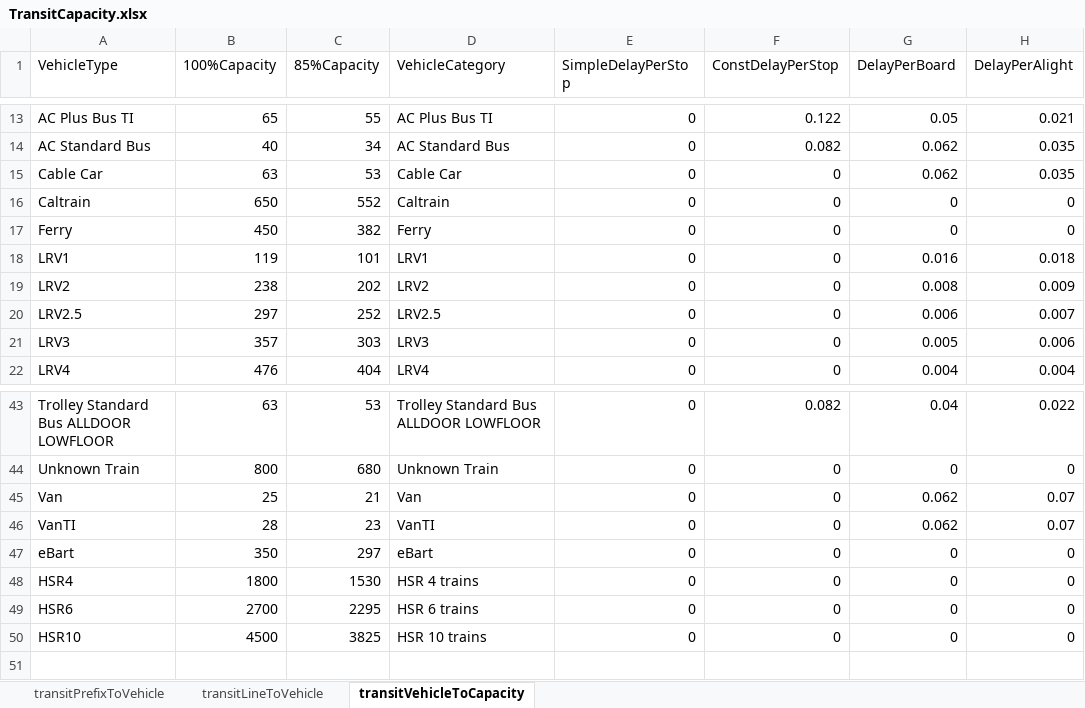
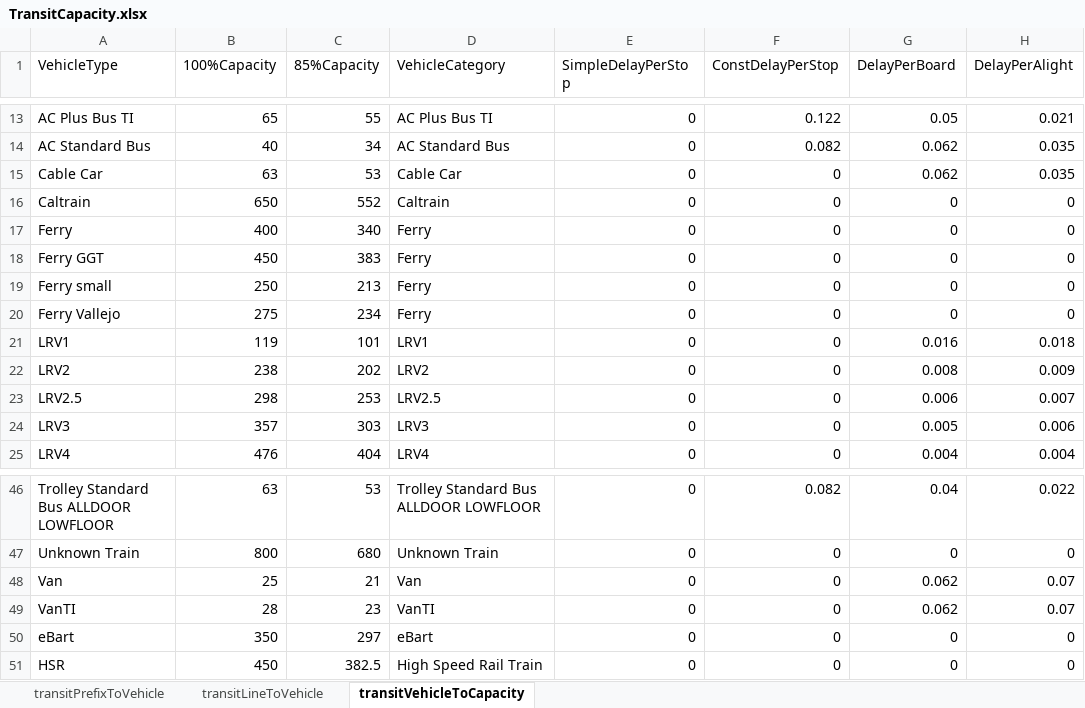
Before and after one commit to BayAreaMetro/TM1_2015_Base_Network, an Excel workbook: trn/TransitCapacity.xlsx, sheet transitVehicleToCapacity, drawn as a sheet; only a part is shown, gaps mark what is left out; values as stored, in another font and other column widths than the file's, no borders; removed rows and columns are numbered as before the commit, all else as after; the diff names each change by its address in the sheet, - before the commit and + after, or states it on an @@ line.

Commit message:
Add Anup's changes to transit capacity files

```diff
--- a/trn/TransitCapacity.xlsx (sheet transitVehicleToCapacity)
+++ b/trn/TransitCapacity.xlsx (sheet transitVehicleToCapacity)
-B17 (100%Capacity): 450
+B17 (100%Capacity): 400
-C17 (85%Capacity): 382
+C17 (85%Capacity): 340
+row 18: Ferry GGT | 450 | 383 | Ferry | 0 | 0 | 0 | 0
+row 19: Ferry small | 250 | 213 | Ferry | 0 | 0 | 0 | 0
+row 20: Ferry Vallejo | 275 | 234 | Ferry | 0 | 0 | 0 | 0
-B23 (100%Capacity): 297
+B23 (100%Capacity): 298
-C23 (85%Capacity): 252
+C23 (85%Capacity): 253
-A51 (VehicleType): HSR4
+A51 (VehicleType): HSR
-B51 (100%Capacity): 1800
+B51 (100%Capacity): 450
-C51 (85%Capacity): 1530
+C51 (85%Capacity): 382.5
-D51 (VehicleCategory): HSR 4 trains
+D51 (VehicleCategory): High Speed Rail Train
-row 49: HSR6 | 2700 | 2295 | HSR 6 trains | 0 | 0 | 0 | 0
-row 50: HSR10 | 4500 | 3825 | HSR 10 trains | 0 | 0 | 0 | 0
```
Also changed, not shown: sheet transitPrefixToVehicle, sheet transitLineToVehicle, 3 other files.
